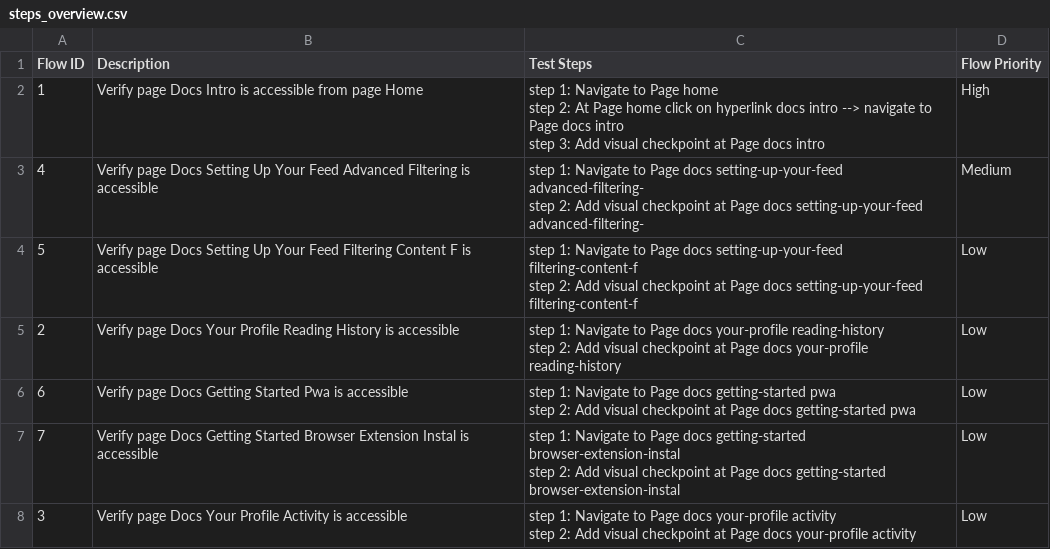
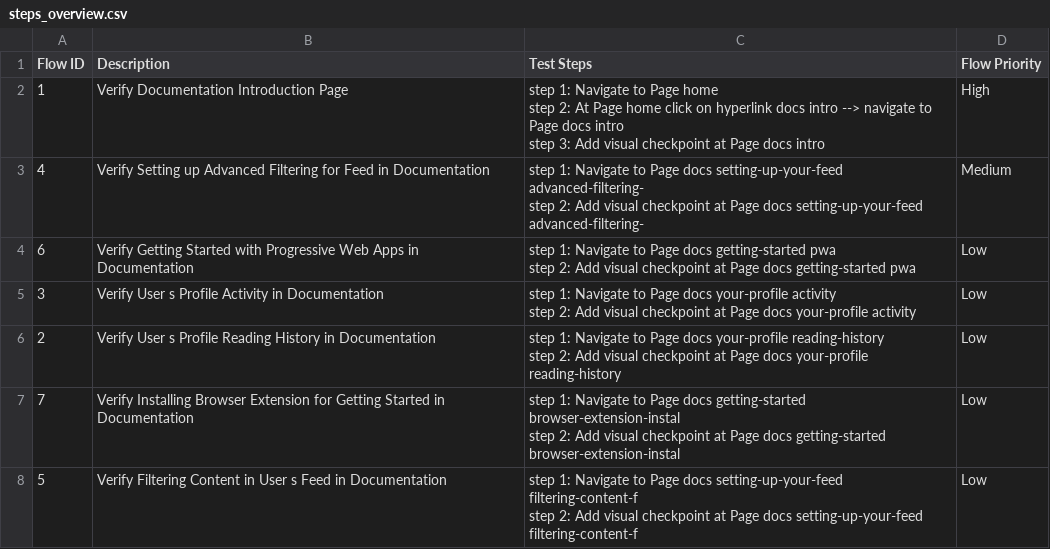
Before and after one commit to locthn/stag-edit-env, a CSV file: Test Steps/steps_overview.csv, drawn as a sheet.

```diff
--- a/Test Steps/steps_overview.csv
+++ b/Test Steps/steps_overview.csv
@@ -1,16 +1,16 @@
 Flow ID,Description,Test Steps,Flow Priority
-1,Verify page Docs Intro is accessible from page Home,"step 1: Navigate to Page home
-step 2: At Page home click on hyperlink docs intro --> navigate to Page docs intro
-step 3: Add visual checkpoint at Page docs intro",High
-4,Verify page Docs Setting Up Your Feed Advanced Filtering is accessible,"step 1: Navigate to Page docs setting-up-your-feed advanced-filtering-
-step 2: Add visual checkpoint at Page docs setting-up-your-feed advanced-filtering-",Medium
-5,Verify page Docs Setting Up Your Feed Filtering Content F is accessible,"step 1: Navigate to Page docs setting-up-your-feed filtering-content-f
-step 2: Add visual checkpoint at Page docs setting-up-your-feed filtering-content-f",Low
-2,Verify page Docs Your Profile Reading History is accessible,"step 1: Navigate to Page docs your-profile reading-history
-step 2: Add visual checkpoint at Page docs your-profile reading-history",Low
-6,Verify page Docs Getting Started Pwa is accessible,"step 1: Navigate to Page docs getting-started pwa
-step 2: Add visual checkpoint at Page docs getting-started pwa",Low
-7,Verify page Docs Getting Started Browser Extension Instal is accessible,"step 1: Navigate to Page docs getting-started browser-extension-instal
-step 2: Add visual checkpoint at Page docs getting-started browser-extension-instal",Low
-3,Verify page Docs Your Profile Activity is accessible,"step 1: Navigate to Page docs your-profile activity
-step 2: Add visual checkpoint at Page docs your-profile activity",Low
+1,Verify Documentation Introduction Page,"step 1: Navigate to Page home
+step 2: At Page home click on hyperlink docs intro --> navigate to Page docs intro
+step 3: Add visual checkpoint at Page docs intro",High
+4,Verify Setting up Advanced Filtering for Feed in Documentation,"step 1: Navigate to Page docs setting-up-your-feed advanced-filtering-
+step 2: Add visual checkpoint at Page docs setting-up-your-feed advanced-filtering-",Medium
+6,Verify Getting Started with Progressive Web Apps in Documentation,"step 1: Navigate to Page docs getting-started pwa
+step 2: Add visual checkpoint at Page docs getting-started pwa",Low
+3,Verify User s Profile Activity in Documentation,"step 1: Navigate to Page docs your-profile activity
+step 2: Add visual checkpoint at Page docs your-profile activity",Low
+2,Verify User s Profile Reading History in Documentation,"step 1: Navigate to Page docs your-profile reading-history
+step 2: Add visual checkpoint at Page docs your-profile reading-history",Low
+7,Verify Installing Browser Extension for Getting Started in Documentation,"step 1: Navigate to Page docs getting-started browser-extension-instal
+step 2: Add visual checkpoint at Page docs getting-started browser-extension-instal",Low
+5,Verify Filtering Content in User s Feed in Documentation,"step 1: Navigate to Page docs setting-up-your-feed filtering-content-f
+step 2: Add visual checkpoint at Page docs setting-up-your-feed filtering-content-f",Low
```
Also changed, not shown: 25 other files.
